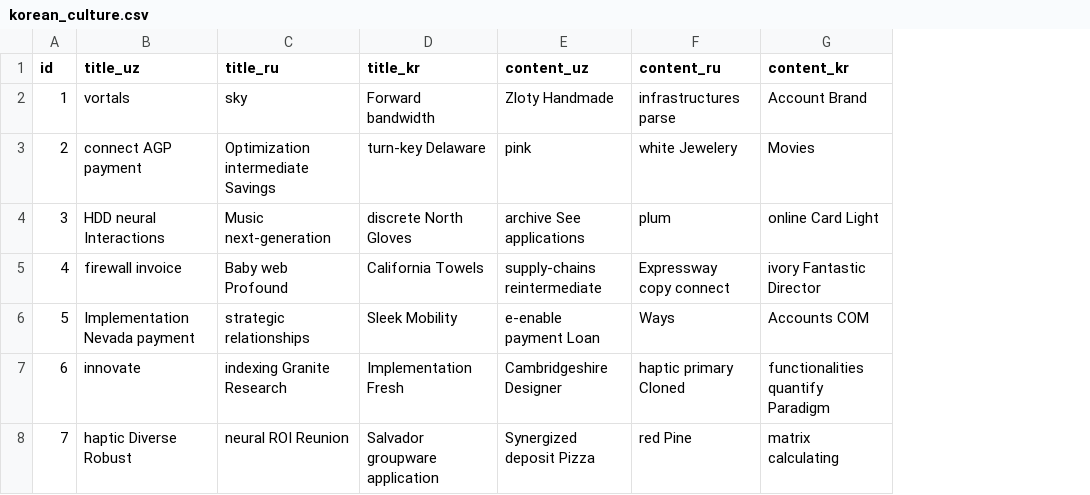
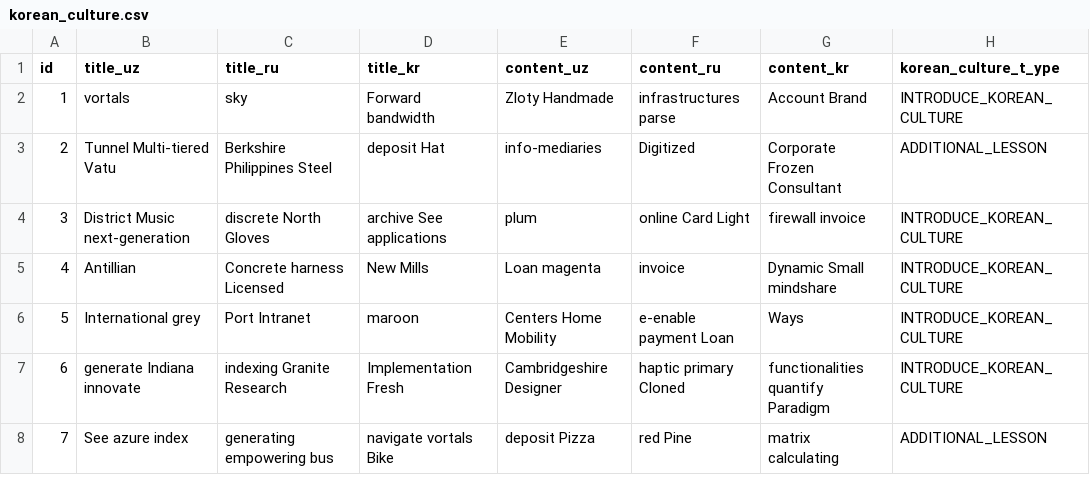
Before and after one commit to dilyor91/jhipster-sample-application3, a CSV file: src/main/resources/config/liquibase/fake-data/korean_culture.csv, drawn as a sheet; only a part is shown; the diff covers the shown part only; the diff names each change by its address in the sheet, - before the commit and + after, or states it on an @@ line.

Commit message:
Generate entities from JDL Model `tashkec3`
See https://start.jhipster.tech/jdl-studio/#!/view/7a985794-d17c-4b9b-b858-2836fcc0409d

```diff
--- a/src/main/resources/config/liquibase/fake-data/korean_culture.csv
+++ b/src/main/resources/config/liquibase/fake-data/korean_culture.csv
+column H (korean_culture_t_ype), rows 2-8: INTRODUCE_KOREAN_CULTURE | ADDITIONAL_LESSON | INTRODUCE_KOREAN_CULTURE | INTRODUCE_KOREAN_CULTURE | INTRODUCE_KOREAN_CULTURE | INTRODUCE_KOREAN_CULTURE | ADDITIONAL_LESSON
-B3 (title_uz): connect AGP payment
+B3 (title_uz): Tunnel Multi-tiered Vatu
-C3 (title_ru): Optimization intermediate Savings
+C3 (title_ru): Berkshire Philippines Steel
-D3 (title_kr): turn-key Delaware
+D3 (title_kr): deposit Hat
-E3 (content_uz): pink
+E3 (content_uz): info-mediaries
-F3 (content_ru): white Jewelery
+F3 (content_ru): Digitized
-G3 (content_kr): Movies
+G3 (content_kr): Corporate Frozen Consultant
-B4 (title_uz): HDD neural Interactions
+B4 (title_uz): District Music next-generation
-C4 (title_ru): Music next-generation
+C4 (title_ru): discrete North Gloves
-D4 (title_kr): discrete North Gloves
+D4 (title_kr): archive See applications
-E4 (content_uz): archive See applications
+E4 (content_uz): plum
-F4 (content_ru): plum
+F4 (content_ru): online Card Light
-G4 (content_kr): online Card Light
+G4 (content_kr): firewall invoice
-B5 (title_uz): firewall invoice
+B5 (title_uz): Antillian
-C5 (title_ru): Baby web Profound
+C5 (title_ru): Concrete harness Licensed
-D5 (title_kr): California Towels
+D5 (title_kr): New Mills
-E5 (content_uz): supply-chains reintermediate
+E5 (content_uz): Loan magenta
-F5 (content_ru): Expressway copy connect
+F5 (content_ru): invoice
-G5 (content_kr): ivory Fantastic Director
+G5 (content_kr): Dynamic Small mindshare
-B6 (title_uz): Implementation Nevada payment
+B6 (title_uz): International grey
-C6 (title_ru): strategic relationships
+C6 (title_ru): Port Intranet
-D6 (title_kr): Sleek Mobility
+D6 (title_kr): maroon
-E6 (content_uz): e-enable payment Loan
+E6 (content_uz): Centers Home Mobility
-F6 (content_ru): Ways
+F6 (content_ru): e-enable payment Loan
-G6 (content_kr): Accounts COM
+G6 (content_kr): Ways
-B7 (title_uz): innovate
+B7 (title_uz): generate Indiana innovate
-B8 (title_uz): haptic Diverse Robust
+B8 (title_uz): See azure index
-C8 (title_ru): neural ROI Reunion
+C8 (title_ru): generating empowering bus
-D8 (title_kr): Salvador groupware application
+D8 (title_kr): navigate vortals Bike
-E8 (content_uz): Synergized deposit Pizza
+E8 (content_uz): deposit Pizza
```
Also changed, not shown: 12 edited cells elsewhere in this file, 35 other files.
